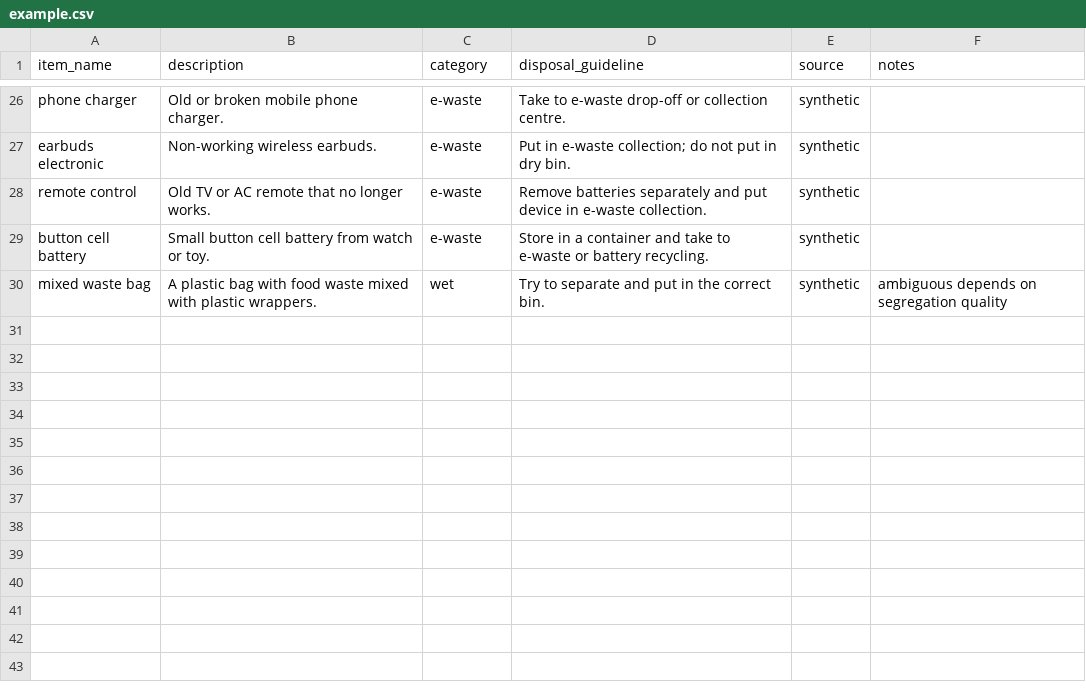
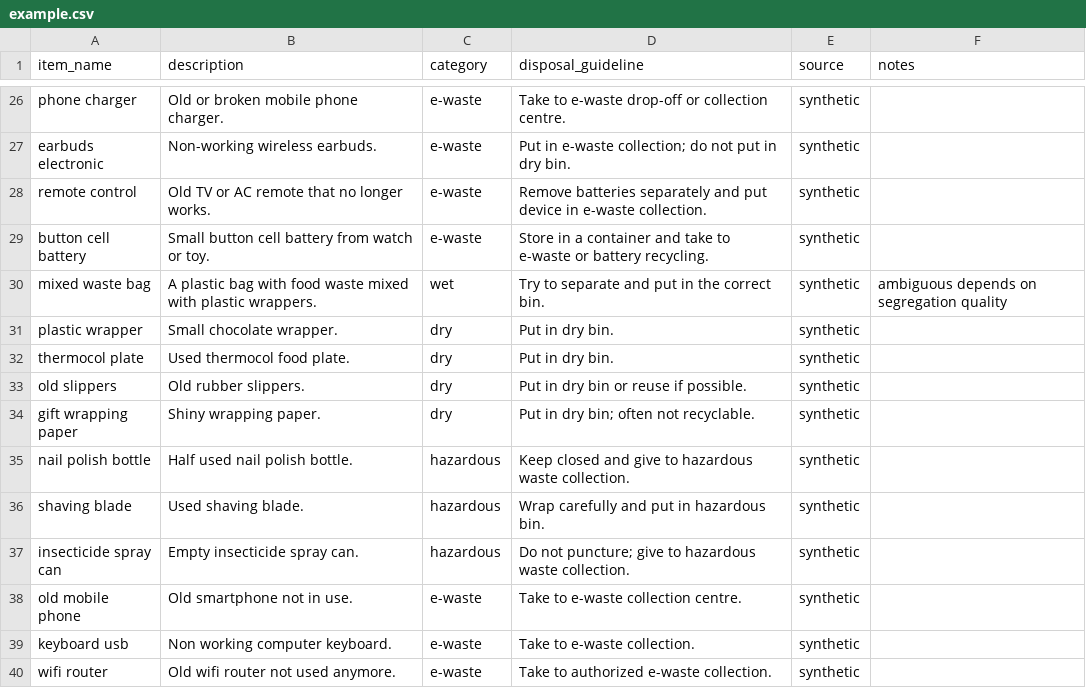
Before and after one commit to swaralikoge547-commits/waste-text-classifier, a CSV file: data/example.csv, drawn as a sheet; only a part is shown, gaps mark what is left out; the diff names each change by its address in the sheet, - before the commit and + after, or states it on an @@ line.

Commit message:
Add more dry hazardous and e-waste examples

```diff
--- a/data/example.csv
+++ b/data/example.csv
+row 31: plastic wrapper | Small chocolate wrapper. | dry | Put in dry bin. | synthetic
+row 32: thermocol plate | Used thermocol food plate. | dry | Put in dry bin. | synthetic
+row 33: old slippers | Old rubber slippers. | dry | Put in dry bin or reuse if possible. | synthetic
+row 34: gift wrapping paper | Shiny wrapping paper. | dry | Put in dry bin; often not recyclable. | synthetic
+row 35: nail polish bottle | Half used nail polish bottle. | hazardous | Keep closed and give to hazardous waste collection. | synthetic
+row 36: shaving blade | Used shaving blade. | hazardous | Wrap carefully and put in hazardous bin. | synthetic
+row 37: insecticide spray can | Empty insecticide spray can. | hazardous | Do not puncture; give to hazardous waste collection. | synthetic
+row 38: old mobile phone | Old smartphone not in use. | e-waste | Take to e-waste collection centre. | synthetic
+row 39: keyboard usb | Non working computer keyboard. | e-waste | Take to e-waste collection. | synthetic
+row 40: wifi router | Old wifi router not used anymore. | e-waste | Take to authorized e-waste collection. | synthetic
```
